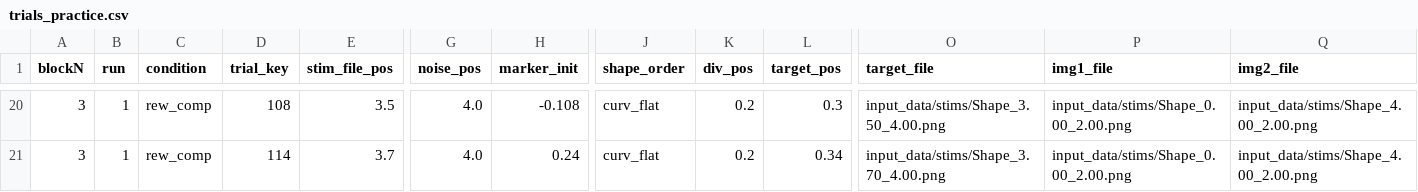
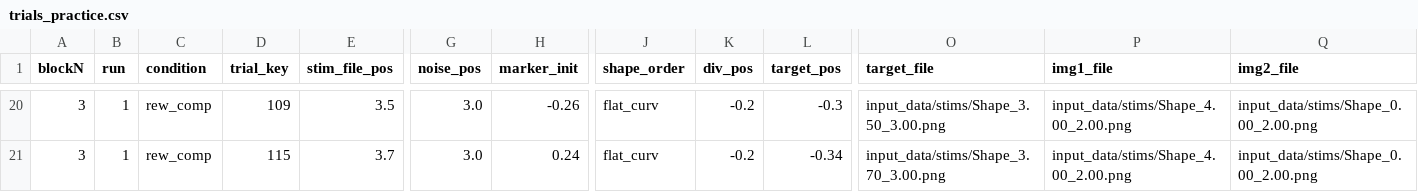
Before and after one commit to siyer7/valence_task, a CSV file: input_data/trials_practice.csv, drawn as a sheet; only a part is shown, gaps mark what is left out; the diff covers the shown part only; the diff names each change by its address in the sheet, - before the commit and + after, or states it on an @@ line.

```diff
--- a/input_data/trials_practice.csv
+++ b/input_data/trials_practice.csv
-D20 (trial_key): 108
+D20 (trial_key): 109
-G20:G21 (noise_pos): 4.0
+G20:G21 (noise_pos): 3.0
-H20 (marker_init): -0.108
+H20 (marker_init): -0.26
-J20:J21 (shape_order): curv_flat
+J20:J21 (shape_order): flat_curv
-K20:K21 (div_pos): 0.2
+K20:K21 (div_pos): -0.2
-L20 (target_pos): 0.3
+L20 (target_pos): -0.3
-O20 (target_file): input_data/stims/Shape_3.50_4.00.png
+O20 (target_file): input_data/stims/Shape_3.50_3.00.png
-P20:P21 (img1_file): input_data/stims/Shape_0.00_2.00.png
+P20:P21 (img1_file): input_data/stims/Shape_4.00_2.00.png
-Q20:Q21 (img2_file): input_data/stims/Shape_4.00_2.00.png
+Q20:Q21 (img2_file): input_data/stims/Shape_0.00_2.00.png
-D21 (trial_key): 114
+D21 (trial_key): 115
-L21 (target_pos): 0.34
+L21 (target_pos): -0.34
-O21 (target_file): input_data/stims/Shape_3.70_4.00.png
+O21 (target_file): input_data/stims/Shape_3.70_3.00.png
```
Also changed, not shown: 102 edited cells elsewhere in this file, input_data/trials_hard.csv, input_data/trials_patients.csv, 2 other files.
